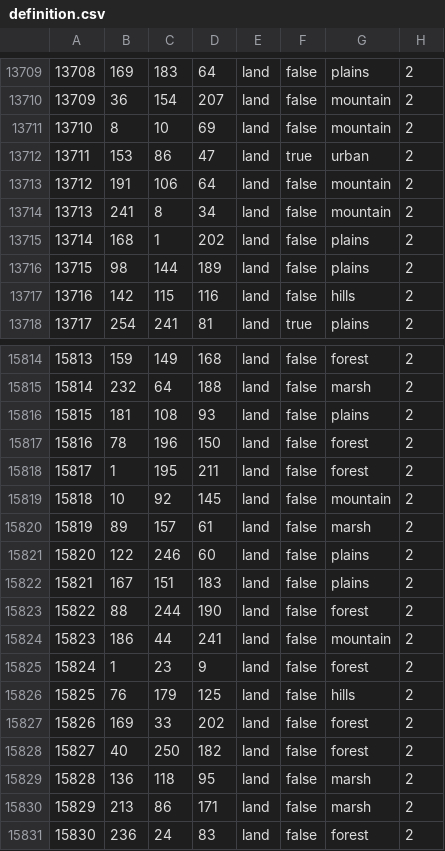
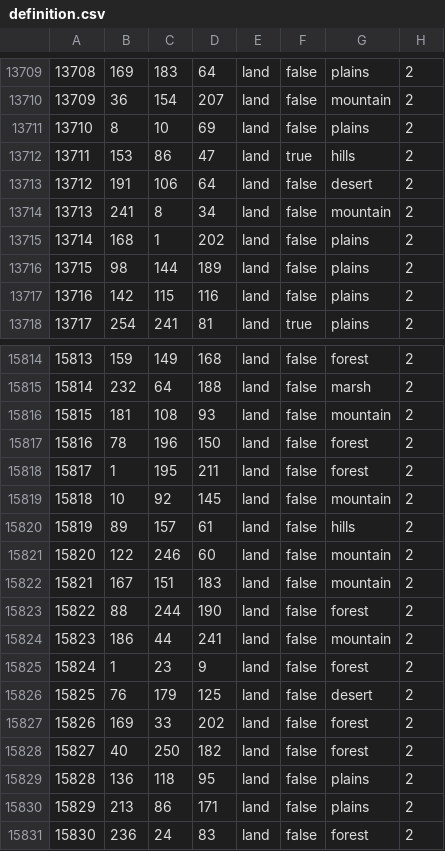
Before and after one commit to aridoitsu/ashesoftheoldorder, a CSV file: map/definition.csv, drawn as a sheet; only a part is shown, gaps mark what is left out; the diff covers the shown part only.

```diff
--- a/map/definition.csv
+++ b/map/definition.csv
@@ -13710,5 +13710,5 @@
 13709;36;154;207;land;false;mountain;2
-13710;8;10;69;land;false;mountain;2
-13711;153;86;47;land;true;urban;2
-13712;191;106;64;land;false;mountain;2
+13710;8;10;69;land;false;plains;2
+13711;153;86;47;land;true;hills;2
+13712;191;106;64;land;false;desert;2
 13713;241;8;34;land;false;mountain;2
@@ -13716,3 +13716,3 @@
 13715;98;144;189;land;false;plains;2
-13716;142;115;116;land;false;hills;2
+13716;142;115;116;land;false;plains;2
 13717;254;241;81;land;true;plains;2
@@ -15815,3 +15815,3 @@
 15814;232;64;188;land;false;marsh;2
-15815;181;108;93;land;false;plains;2
+15815;181;108;93;land;false;mountain;2
 15816;78;196;150;land;false;forest;2
@@ -15819,5 +15819,5 @@
 15818;10;92;145;land;false;mountain;2
-15819;89;157;61;land;false;marsh;2
-15820;122;246;60;land;false;plains;2
-15821;167;151;183;land;false;plains;2
+15819;89;157;61;land;false;hills;2
+15820;122;246;60;land;false;mountain;2
+15821;167;151;183;land;false;mountain;2
 15822;88;244;190;land;false;forest;2
@@ -15825,7 +15825,7 @@
 15824;1;23;9;land;false;forest;2
-15825;76;179;125;land;false;hills;2
+15825;76;179;125;land;false;desert;2
 15826;169;33;202;land;false;forest;2
 15827;40;250;182;land;false;forest;2
-15828;136;118;95;land;false;marsh;2
-15829;213;86;171;land;false;marsh;2
+15828;136;118;95;land;false;plains;2
+15829;213;86;171;land;false;plains;2
 15830;236;24;83;land;false;forest;2
```
Also changed, not shown: 172 edited cells elsewhere in this file, 4 other files.
